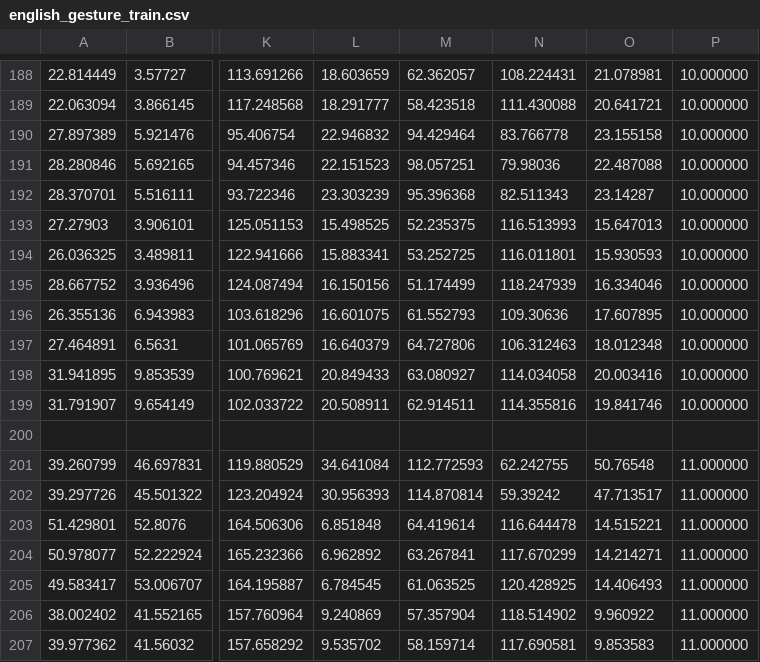
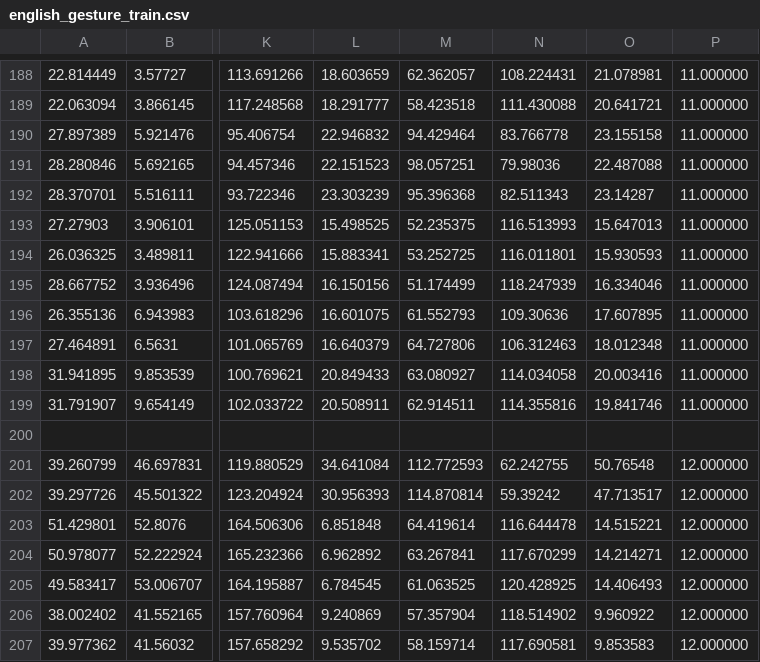
Before and after one commit to TommyWoodley/ichack-webex-signlanguage, a CSV file: sign-lang-translator/data/english_gesture_train.csv, drawn as a sheet; only a part is shown, gaps mark what is left out; the diff covers the shown part only; the diff names each change by its address in the sheet, - before the commit and + after, or states it on an @@ line.

```diff
--- a/sign-lang-translator/data/english_gesture_train.csv
+++ b/sign-lang-translator/data/english_gesture_train.csv
-P188:P199: 10.000000
+P188:P199: 11.000000
-P201:P207: 11.000000
+P201:P207: 12.000000
```
Also changed, not shown: 27 edited cells elsewhere in this file, 3 other files.
